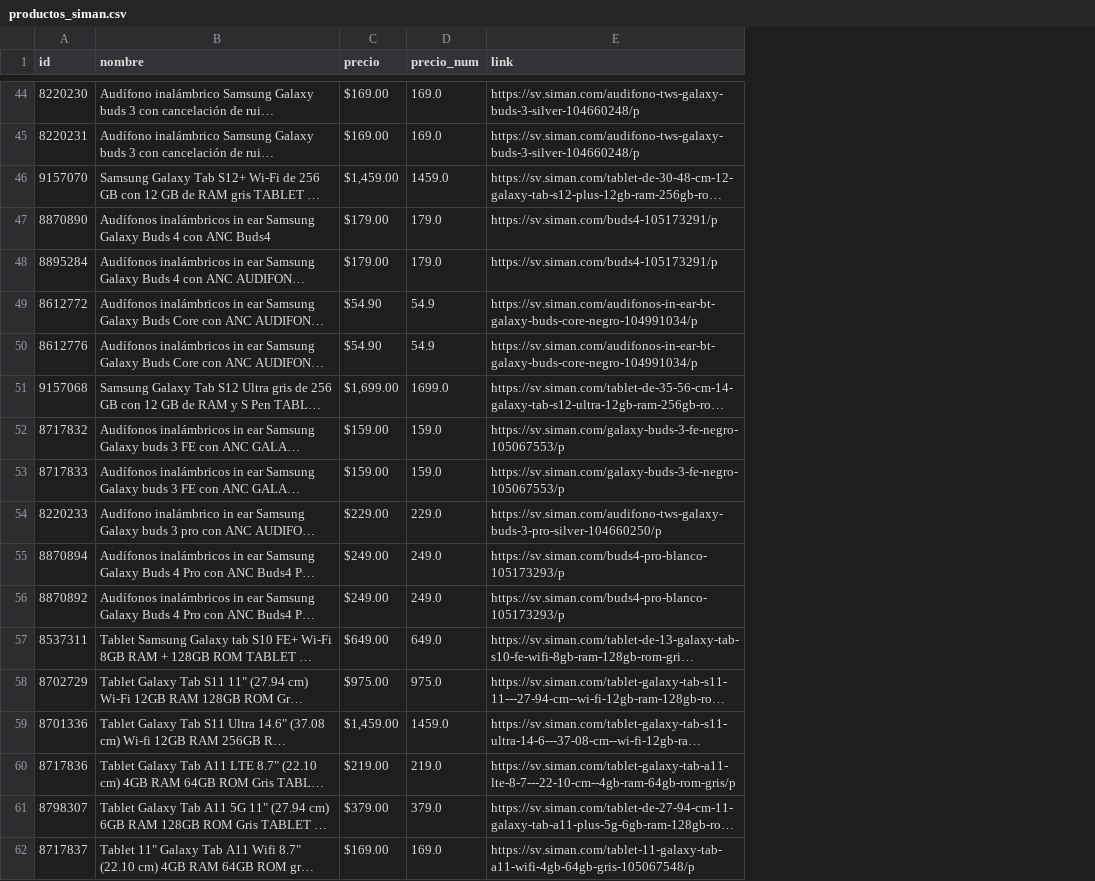
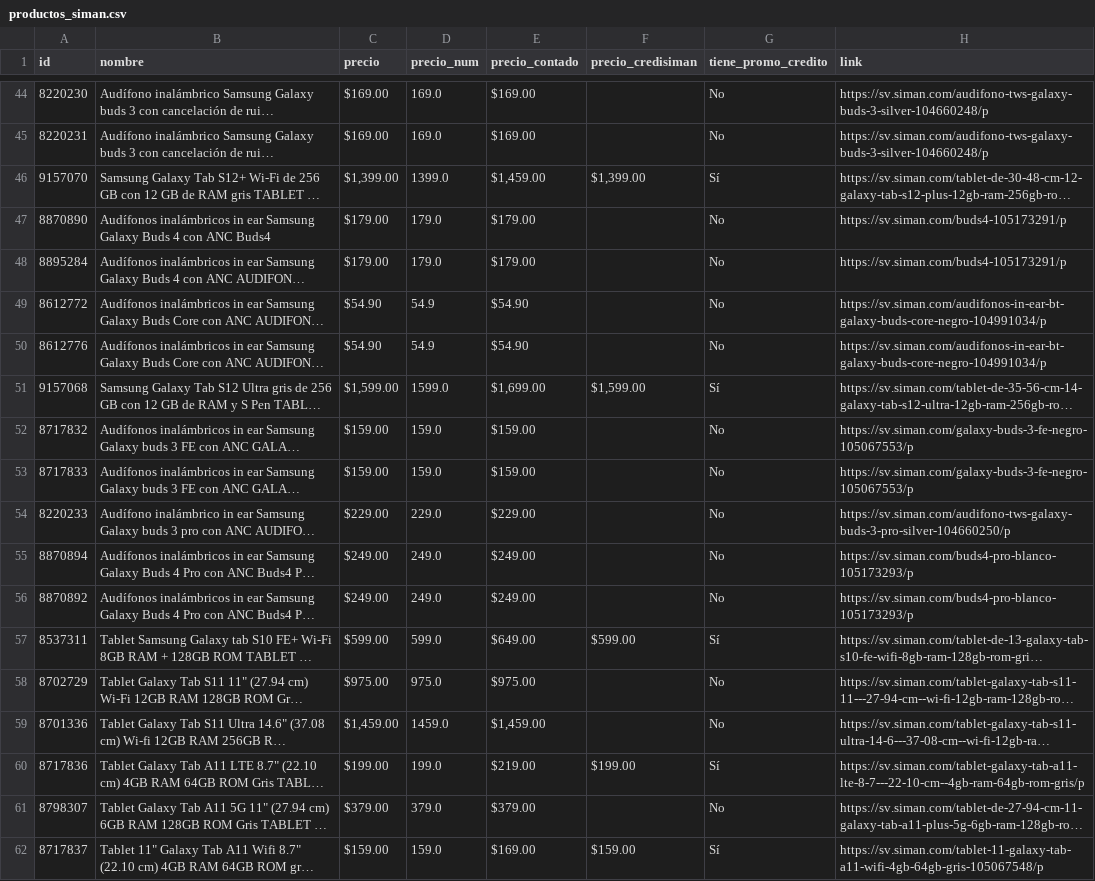
Before and after one commit to goldenboy1496/reporte-precios, a CSV file: data/productos_siman.csv, drawn as a sheet; only a part is shown, gaps mark what is left out; long unchanged cells end in …; the diff covers the shown part only; the diff names each change by its address in the sheet, - before the commit and + after, or states it on an @@ line.

```diff
--- a/data/productos_siman.csv
+++ b/data/productos_siman.csv
+column E (precio_contado), rows 44-62: $169.00 | $169.00 | $1,459.00 | $179.00 | $179.00 | $54.90 | $54.90 | $1,699.00 | $159.00 | $159.00 | $229.00 | $249.00 | $249.00 | $649.00 | $975.00 | $1,459.00 | $219.00 | $379.00 | $169.00
+column F (precio_credisiman), rows 46-62: $1,399.00 |  |  |  |  | $1,599.00 |  |  |  |  |  | $599.00 |  |  | $199.00 |  | $159.00
+column G (tiene_promo_credito), rows 44-62: No | No | Sí | No | No | No | No | Sí | No | No | No | No | No | Sí | No | No | Sí | No | Sí
-C46 (precio): $1,459.00
+C46 (precio): $1,399.00
-D46 (precio_num): 1459.0
+D46 (precio_num): 1399.0
-C51 (precio): $1,699.00
+C51 (precio): $1,599.00
-D51 (precio_num): 1699.0
+D51 (precio_num): 1599.0
-C57 (precio): $649.00
+C57 (precio): $599.00
-D57 (precio_num): 649.0
+D57 (precio_num): 599.0
-C60 (precio): $219.00
+C60 (precio): $199.00
-D60 (precio_num): 219.0
+D60 (precio_num): 199.0
-C62 (precio): $169.00
+C62 (precio): $159.00
-D62 (precio_num): 169.0
+D62 (precio_num): 159.0
```
Also changed, not shown: 32 edited cells elsewhere in this file, data/historico_cambios.csv, productos_siman.csv, 6 other files.
